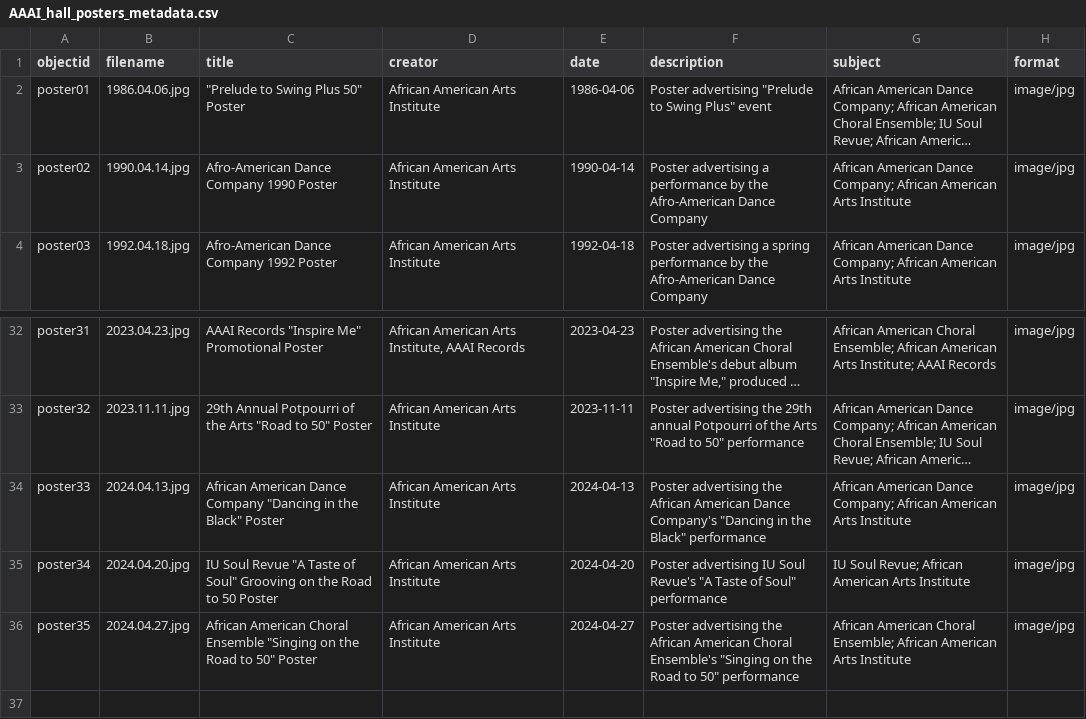
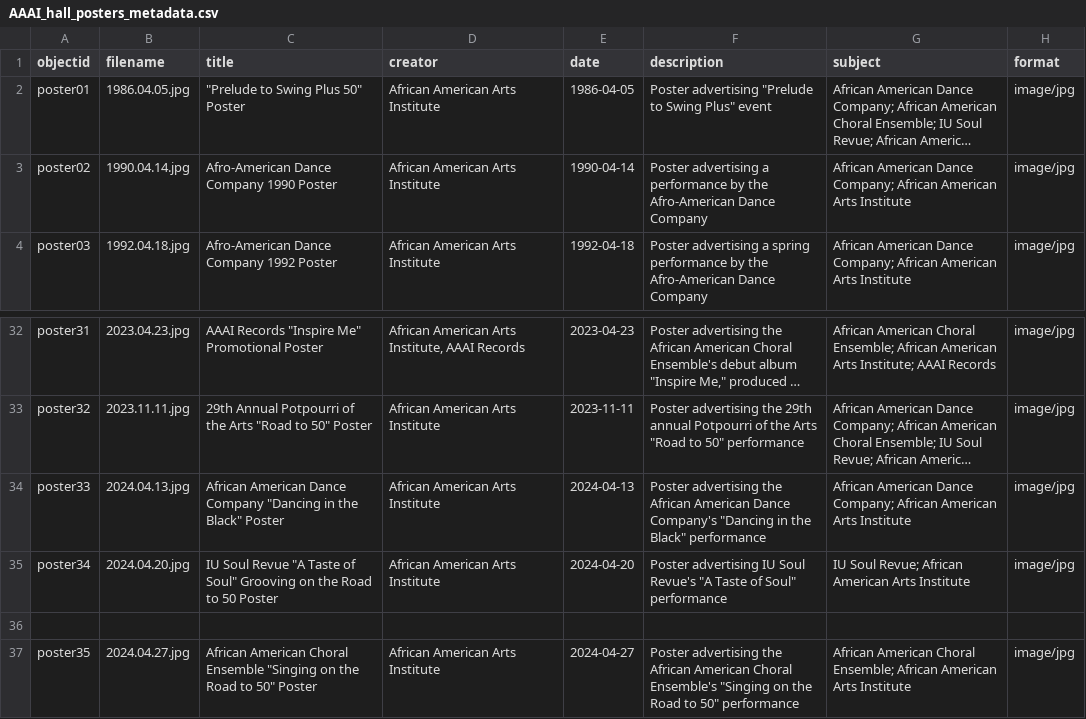
Before and after one commit to dvesper729/AAAI_Hall_Posters, a CSV file: _data/AAAI_hall_posters_metadata.csv, drawn as a sheet; only a part is shown, gaps mark what is left out; long unchanged cells end in …; the diff names each change by its address in the sheet, - before the commit and + after, or states it on an @@ line.

Commit message:
Update AAAI_hall_posters_metadata.csv

```diff
--- a/_data/AAAI_hall_posters_metadata.csv
+++ b/_data/AAAI_hall_posters_metadata.csv
-B2 (filename): 1986.04.06.jpg
+B2 (filename): 1986.04.05.jpg
-E2 (date): 1986-04-06
+E2 (date): 1986-04-05
+row 36: (empty)
```
